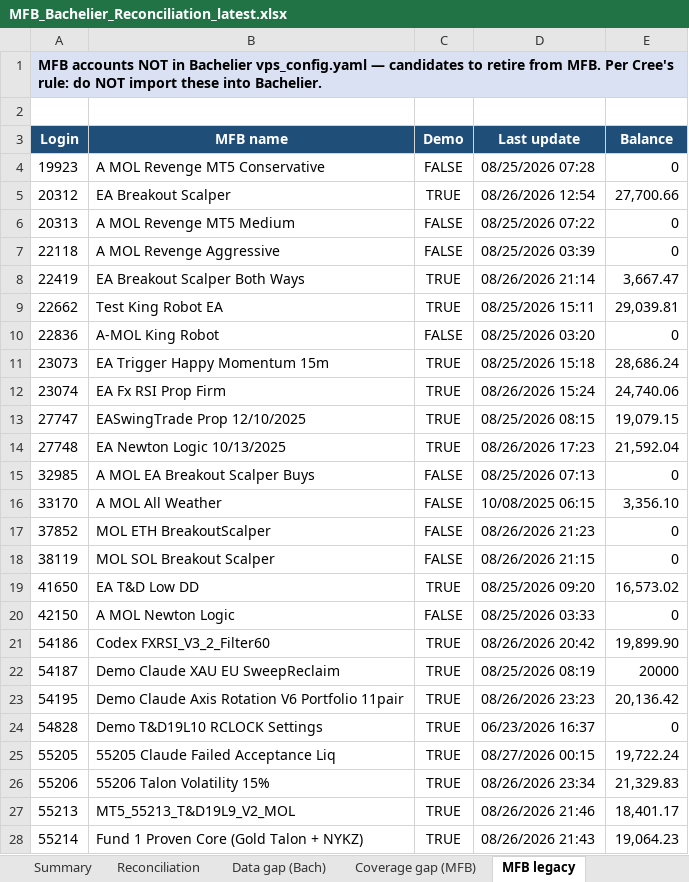
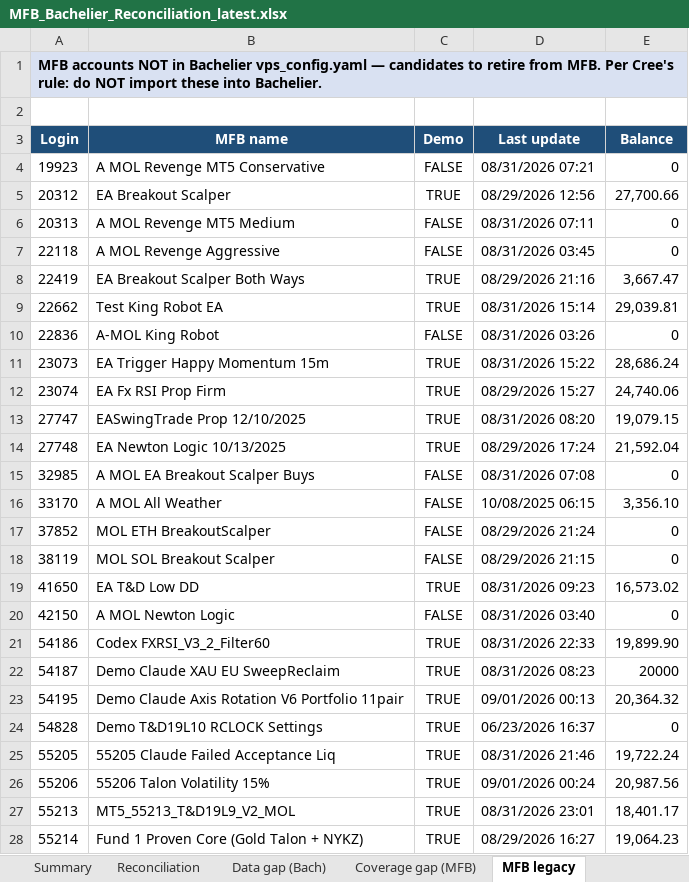
Before and after one commit to TheCryptocrat/bachelier-dashboards, an Excel workbook: MFB_Bachelier_Reconciliation_latest.xlsx, sheet MFB legacy, drawn as a sheet; only a part is shown; values as stored, in another font and other column widths than the file's, no borders; the diff covers the shown part only; the diff names each change by its address in the sheet, - before the commit and + after, or states it on an @@ line.

```diff
--- a/MFB_Bachelier_Reconciliation_latest.xlsx (sheet MFB legacy)
+++ b/MFB_Bachelier_Reconciliation_latest.xlsx (sheet MFB legacy)
-D4 (Last update): 08/25/2026 07:28
+D4 (Last update): 08/31/2026 07:21
-D5 (Last update): 08/26/2026 12:54
+D5 (Last update): 08/29/2026 12:56
-D6 (Last update): 08/25/2026 07:22
+D6 (Last update): 08/31/2026 07:11
-D7 (Last update): 08/25/2026 03:39
+D7 (Last update): 08/31/2026 03:45
-D8 (Last update): 08/26/2026 21:14
+D8 (Last update): 08/29/2026 21:16
-D9 (Last update): 08/25/2026 15:11
+D9 (Last update): 08/31/2026 15:14
-D10 (Last update): 08/25/2026 03:20
+D10 (Last update): 08/31/2026 03:26
-D11 (Last update): 08/25/2026 15:18
+D11 (Last update): 08/31/2026 15:22
-D12 (Last update): 08/26/2026 15:24
+D12 (Last update): 08/29/2026 15:27
-D13 (Last update): 08/25/2026 08:15
+D13 (Last update): 08/31/2026 08:20
-D14 (Last update): 08/26/2026 17:23
+D14 (Last update): 08/29/2026 17:24
-D15 (Last update): 08/25/2026 07:13
+D15 (Last update): 08/31/2026 07:08
-D17 (Last update): 08/26/2026 21:23
+D17 (Last update): 08/29/2026 21:24
-D18 (Last update): 08/26/2026 21:15
+D18 (Last update): 08/29/2026 21:15
-D19 (Last update): 08/25/2026 09:20
+D19 (Last update): 08/31/2026 09:23
-D20 (Last update): 08/25/2026 03:33
+D20 (Last update): 08/31/2026 03:40
-D21 (Last update): 08/26/2026 20:42
+D21 (Last update): 08/31/2026 22:33
-D22 (Last update): 08/25/2026 08:19
+D22 (Last update): 08/31/2026 08:23
-D23 (Last update): 08/26/2026 23:23
+D23 (Last update): 09/01/2026 00:13
-E23 (Balance): 20,136.42
+E23 (Balance): 20,364.32
-D25 (Last update): 08/27/2026 00:15
+D25 (Last update): 08/31/2026 21:46
-D26 (Last update): 08/26/2026 23:34
+D26 (Last update): 09/01/2026 00:24
-E26 (Balance): 21,329.83
+E26 (Balance): 20,987.56
-D27 (Last update): 08/26/2026 21:46
+D27 (Last update): 08/31/2026 23:01
-D28 (Last update): 08/26/2026 21:43
+D28 (Last update): 08/29/2026 16:27
```
Also changed, not shown: 19 edited cells elsewhere in this sheet, sheet Reconciliation, sheet Data gap (Bach), sheet Summary, 4 other files.
